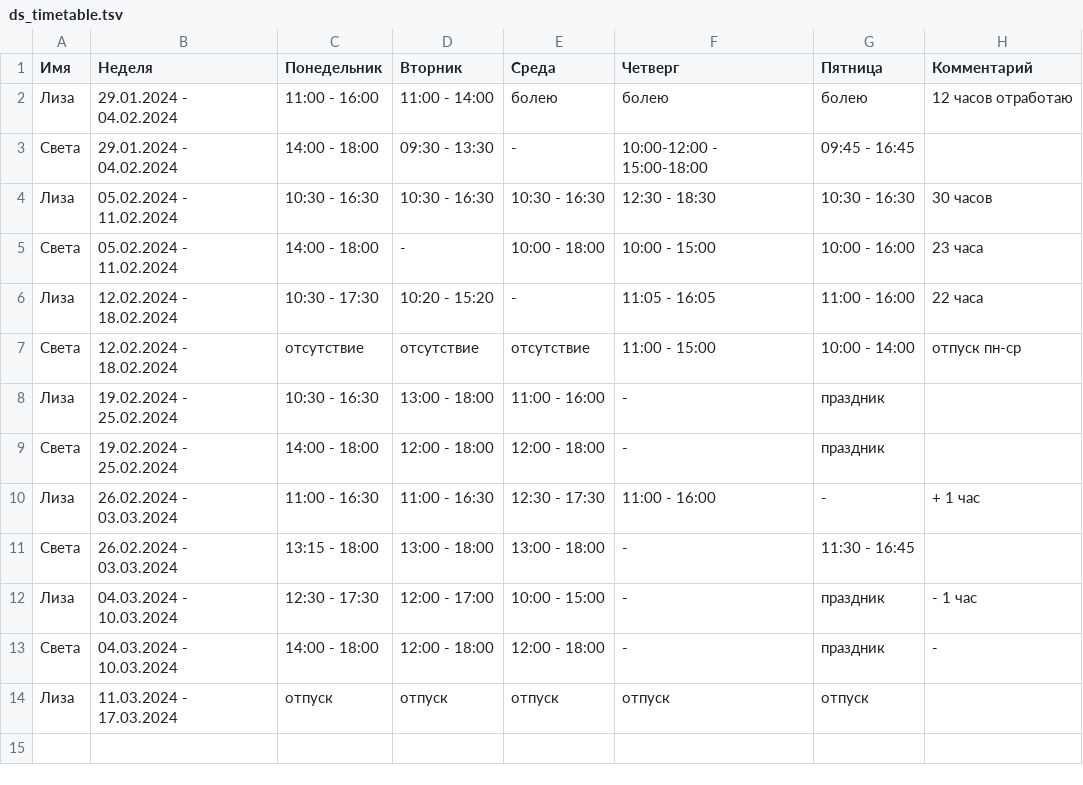
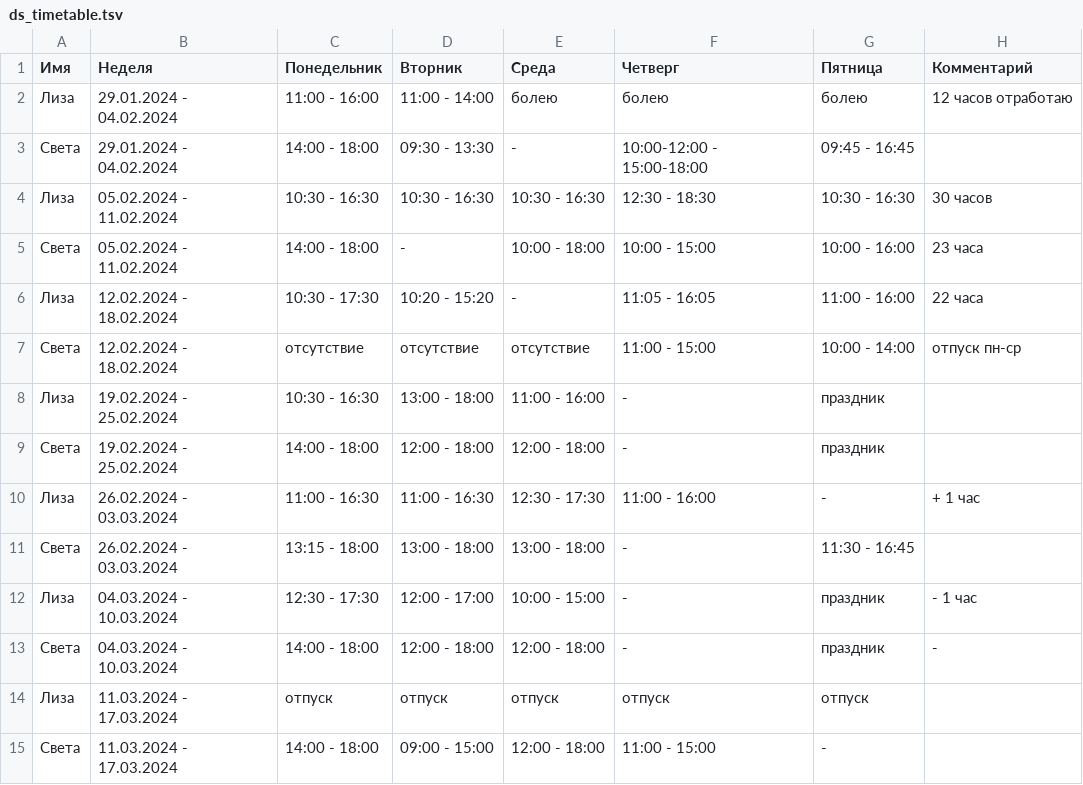
Before and after one commit to oadb-ds/timetable, a TSV file: ds_timetable.tsv, drawn as a sheet.

Commit message:
Update ds_timetable.tsv

```diff
--- a/ds_timetable.tsv
+++ b/ds_timetable.tsv
@@ -14 +14,2 @@
 Лиза	11.03.2024 - 17.03.2024	отпуск	отпуск	отпуск	отпуск	отпуск	
+Света	11.03.2024 - 17.03.2024	14:00 - 18:00	09:00 - 15:00	12:00 - 18:00	11:00 - 15:00	-	
```
